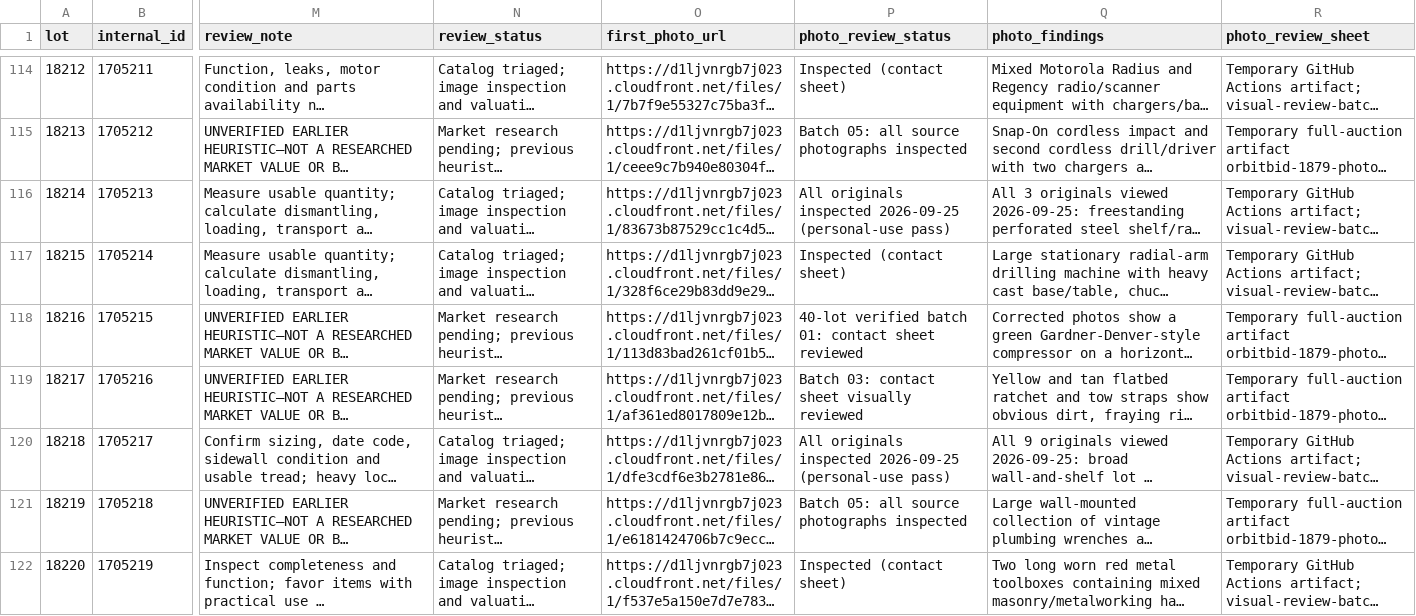
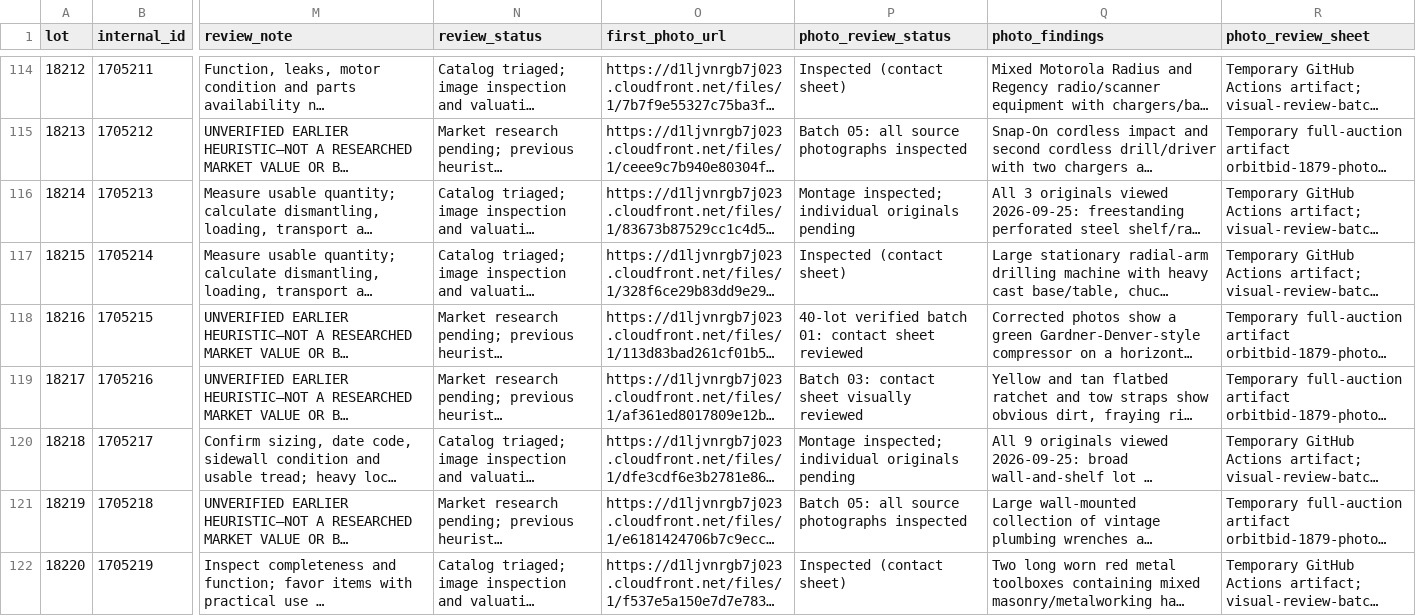
Before and after one commit to hatchmiw/orbitbid-auctions, a CSV file: auctions/1879/catalog-review.csv, drawn as a sheet; only a part is shown, gaps mark what is left out; long unchanged cells end in …; the diff covers the shown part only; the diff names each change by its address in the sheet, - before the commit and + after, or states it on an @@ line.

Commit message:
Correct montage misclassification; verify four individual originals for lot 18106

```diff
--- a/auctions/1879/catalog-review.csv
+++ b/auctions/1879/catalog-review.csv
-P116 (photo_review_status): All originals inspected 2026-09-25 (personal-use pass)
+P116 (photo_review_status): Montage inspected; individual originals pending
-P120 (photo_review_status): All originals inspected 2026-09-25 (personal-use pass)
+P120 (photo_review_status): Montage inspected; individual originals pending
```
Also changed, not shown: 9 edited cells elsewhere in this file.
